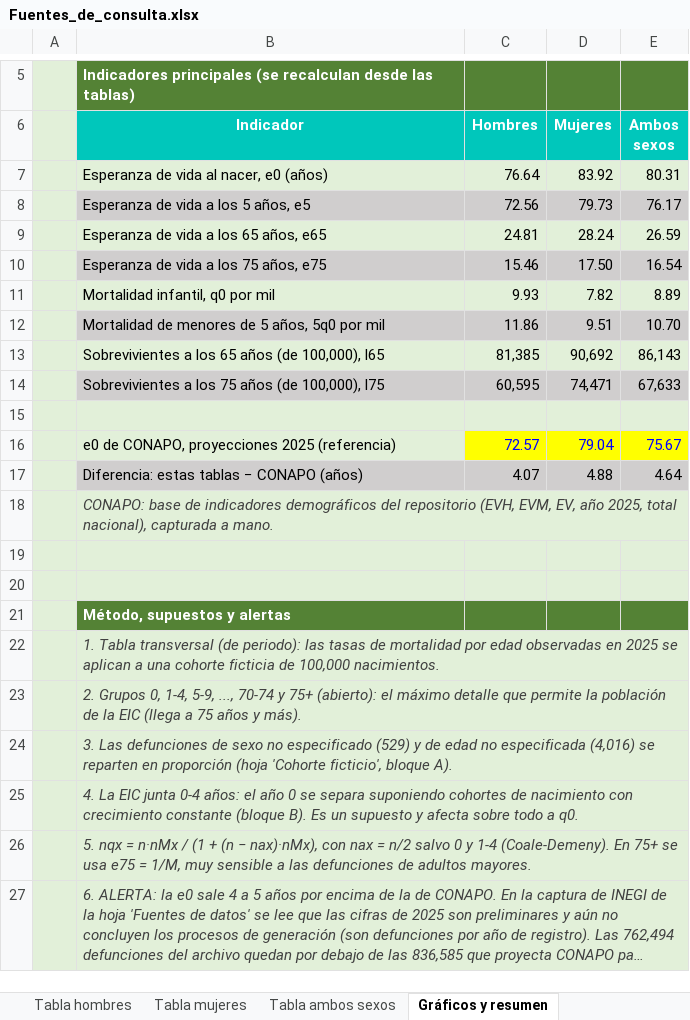
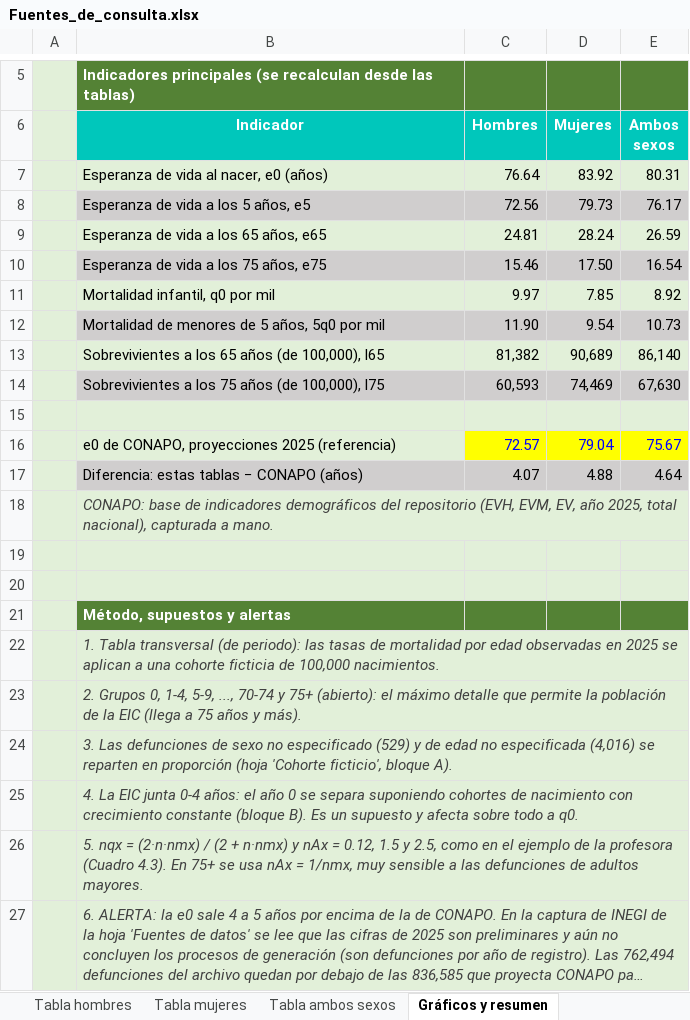
Before and after one commit to spartanemil03-coder/CLAUDE-IN-CLOUD, an Excel workbook: tablas-de-mortalidad/tarea-inegi-tablas-transversales/resultados/Fuentes_de_consulta.xlsx, sheet Gráficos y resumen, drawn as a sheet; only a part is shown, gaps mark what is left out; long unchanged cells end in …; values as stored, in another font and other column widths than the file's, no borders; charts and pictures not drawn; the diff names each change by its address in the sheet, - before the commit and + after, or states it on an @@ line.

```diff
--- a/tablas-de-mortalidad/tarea-inegi-tablas-transversales/resultados/Fuentes_de_consulta.xlsx (sheet Gráficos y resumen)
+++ b/tablas-de-mortalidad/tarea-inegi-tablas-transversales/resultados/Fuentes_de_consulta.xlsx (sheet Gráficos y resumen)
-C11 (Hombres): 9.93
+C11 (Hombres): 9.97
-D11 (Mujeres): 7.82
+D11 (Mujeres): 7.85
-E11 (Ambos sexos): 8.89
+E11 (Ambos sexos): 8.92
-C12 (Hombres): 11.86
+C12 (Hombres): 11.90
-D12 (Mujeres): 9.51
+D12 (Mujeres): 9.54
-E12 (Ambos sexos): 10.70
+E12 (Ambos sexos): 10.73
-C13 (Hombres): 81,385
+C13 (Hombres): 81,382
-D13 (Mujeres): 90,692
+D13 (Mujeres): 90,689
-E13 (Ambos sexos): 86,143
+E13 (Ambos sexos): 86,140
-C14 (Hombres): 60,595
+C14 (Hombres): 60,593
-D14 (Mujeres): 74,471
+D14 (Mujeres): 74,469
-E14 (Ambos sexos): 67,633
+E14 (Ambos sexos): 67,630
-B26 (Indicador): …nqx = n·nMx / (1 + (n − nax)·nMx), con nax = n/2 salvo 0 y 1-4 (Coale-Demeny). En 75+ se usa e75 = 1/M, muy sensible…
+B26 (Indicador): …nqx = (2·n·nmx) / (2 + n·nmx) y nAx = 0.12, 1.5 y 2.5, como en el ejemplo de la profesora (Cuadro 4.3). En 75+ se usa nAx = 1/nmx, muy sensible…
```
Also changed, not shown: sheet Tabla hombres, sheet Tabla ambos sexos, sheet Tabla mujeres, formulas that keep their value, charts or pictures, 5 other files.
